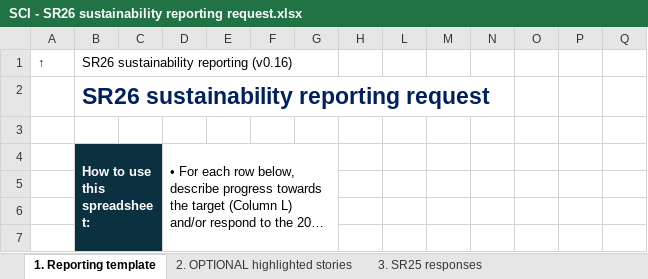
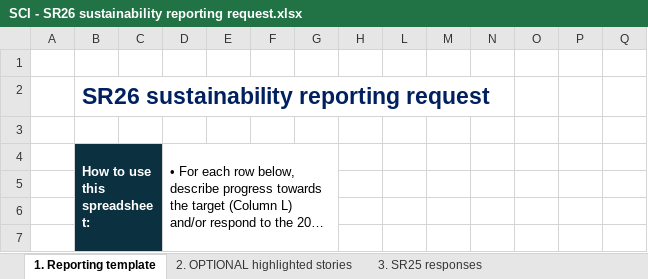
Before and after one commit to stferdi20/SR26-Master-Spreadsheet-Template, an Excel workbook: output/faculty_requests/SCI - SR26 sustainability reporting request.xlsx, sheet 1. Reporting template, drawn as a sheet; only a part is shown; long unchanged cells end in …; values as stored, in another font and other column widths than the file's, no borders; the diff names each change by its address in the sheet, - before the commit and + after, or states it on an @@ line.

```diff
--- a/output/faculty_requests/SCI - SR26 sustainability reporting request.xlsx (sheet 1. Reporting template)
+++ b/output/faculty_requests/SCI - SR26 sustainability reporting request.xlsx (sheet 1. Reporting template)
-row 1: ↑ | SR26 sustainability reporting (v0.16)
+row 1: (empty)
```
Also changed, not shown: sheet 2. OPTIONAL highlighted stories, sheet 3. SR25 responses, output/central_unit_requests/ESG - SR26 sustainability reporting request.xlsx, output/central_unit_requests/MRE - SR26 sustainability reporting request.xlsx, 18 other files.
